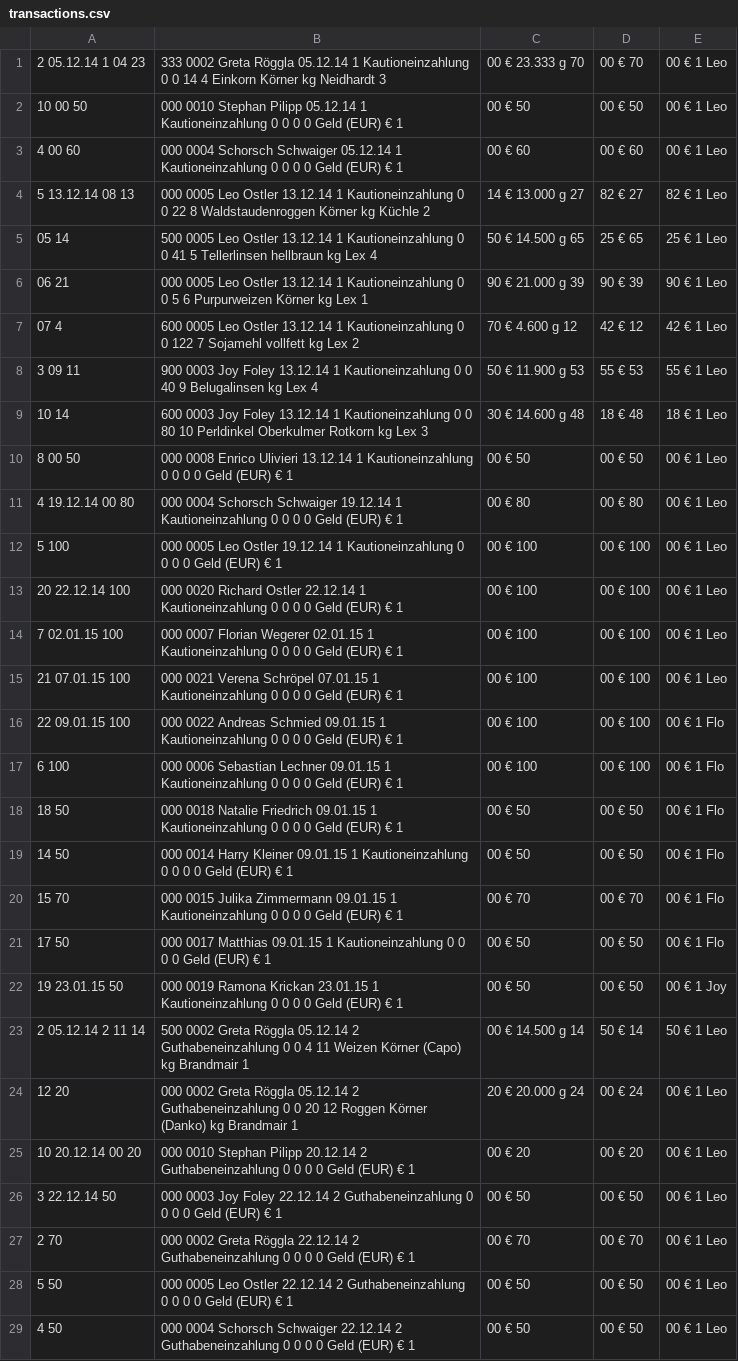
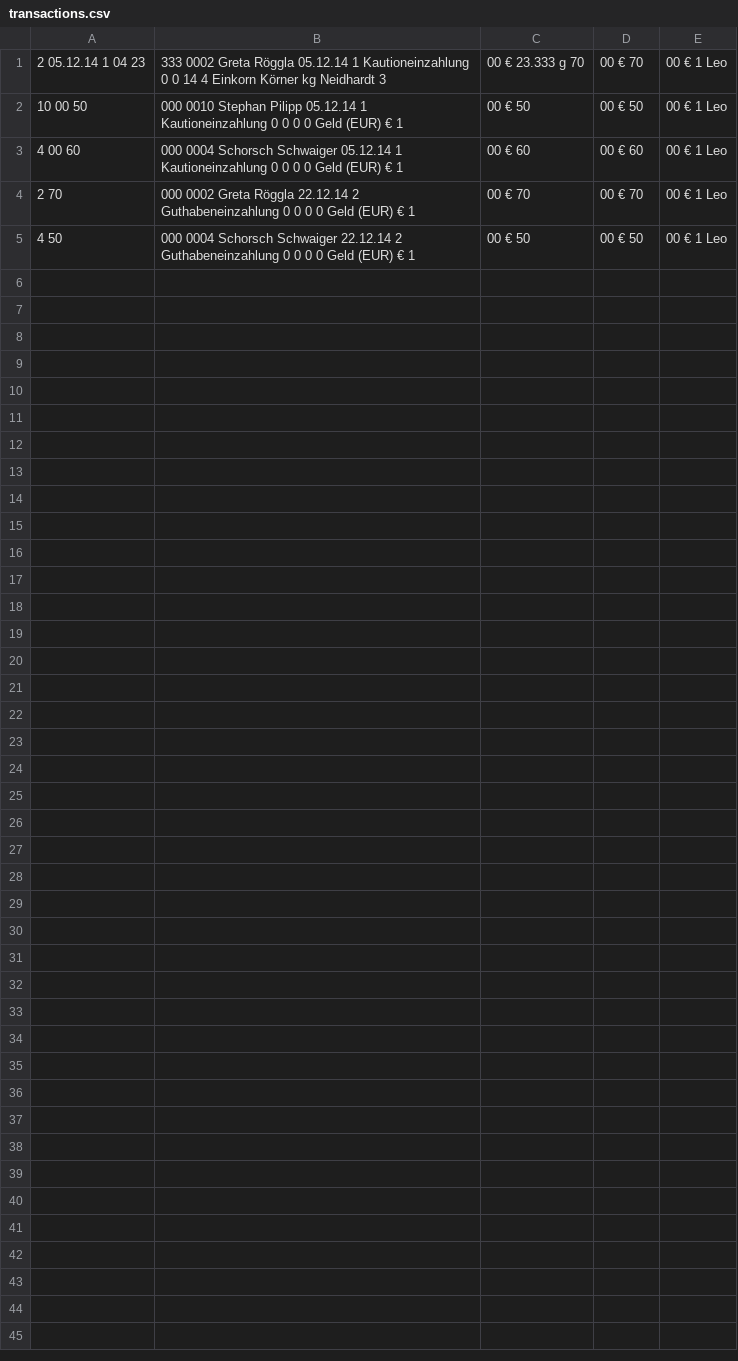
Before and after one commit to twothreenine/kerndlware, a CSV file: import_scripts/transactions.csv, drawn as a sheet; the diff names each change by its address in the sheet, - before the commit and + after, or states it on an @@ line.

Commit message:
Import scripts work, but some issues

```diff
--- a/import_scripts/transactions.csv
+++ b/import_scripts/transactions.csv
-row 4: 5 13.12.14 08 13 | 000 0005 Leo Ostler 13.12.14 1 Kautioneinzahlung 0 0 22 8 Waldstaudenroggen Körner kg Küchle 2 | 14 € 13.000 g 27 | 82 € 27 | 82 € 1 Leo
-row 5: 05 14 | 500 0005 Leo Ostler 13.12.14 1 Kautioneinzahlung 0 0 41 5 Tellerlinsen hellbraun kg Lex 4 | 50 € 14.500 g 65 | 25 € 65 | 25 € 1 Leo
-row 6: 06 21 | 000 0005 Leo Ostler 13.12.14 1 Kautioneinzahlung 0 0 5 6 Purpurweizen Körner kg Lex 1 | 90 € 21.000 g 39 | 90 € 39 | 90 € 1 Leo
-row 7: 07 4 | 600 0005 Leo Ostler 13.12.14 1 Kautioneinzahlung 0 0 122 7 Sojamehl vollfett kg Lex 2 | 70 € 4.600 g 12 | 42 € 12 | 42 € 1 Leo
-row 8: 3 09 11 | 900 0003 Joy Foley 13.12.14 1 Kautioneinzahlung 0 0 40 9 Belugalinsen kg Lex 4 | 50 € 11.900 g 53 | 55 € 53 | 55 € 1 Leo
-row 9: 10 14 | 600 0003 Joy Foley 13.12.14 1 Kautioneinzahlung 0 0 80 10 Perldinkel Oberkulmer Rotkorn kg Lex 3 | 30 € 14.600 g 48 | 18 € 48 | 18 € 1 Leo
-row 10: 8 00 50 | 000 0008 Enrico Ulivieri 13.12.14 1 Kautioneinzahlung 0 0 0 0 Geld (EUR) € 1 | 00 € 50 | 00 € 50 | 00 € 1 Leo
-row 11: 4 19.12.14 00 80 | 000 0004 Schorsch Schwaiger 19.12.14 1 Kautioneinzahlung 0 0 0 0 Geld (EUR) € 1 | 00 € 80 | 00 € 80 | 00 € 1 Leo
-row 12: 5 100 | 000 0005 Leo Ostler 19.12.14 1 Kautioneinzahlung 0 0 0 0 Geld (EUR) € 1 | 00 € 100 | 00 € 100 | 00 € 1 Leo
-row 13: 20 22.12.14 100 | 000 0020 Richard Ostler 22.12.14 1 Kautioneinzahlung 0 0 0 0 Geld (EUR) € 1 | 00 € 100 | 00 € 100 | 00 € 1 Leo
-row 14: 7 02.01.15 100 | 000 0007 Florian Wegerer 02.01.15 1 Kautioneinzahlung 0 0 0 0 Geld (EUR) € 1 | 00 € 100 | 00 € 100 | 00 € 1 Leo
-row 15: 21 07.01.15 100 | 000 0021 Verena Schröpel 07.01.15 1 Kautioneinzahlung 0 0 0 0 Geld (EUR) € 1 | 00 € 100 | 00 € 100 | 00 € 1 Leo
-row 16: 22 09.01.15 100 | 000 0022 Andreas Schmied 09.01.15 1 Kautioneinzahlung 0 0 0 0 Geld (EUR) € 1 | 00 € 100 | 00 € 100 | 00 € 1 Flo
-row 17: 6 100 | 000 0006 Sebastian Lechner 09.01.15 1 Kautioneinzahlung 0 0 0 0 Geld (EUR) € 1 | 00 € 100 | 00 € 100 | 00 € 1 Flo
-row 18: 18 50 | 000 0018 Natalie Friedrich 09.01.15 1 Kautioneinzahlung 0 0 0 0 Geld (EUR) € 1 | 00 € 50 | 00 € 50 | 00 € 1 Flo
-row 19: 14 50 | 000 0014 Harry Kleiner 09.01.15 1 Kautioneinzahlung 0 0 0 0 Geld (EUR) € 1 | 00 € 50 | 00 € 50 | 00 € 1 Flo
-row 20: 15 70 | 000 0015 Julika Zimmermann 09.01.15 1 Kautioneinzahlung 0 0 0 0 Geld (EUR) € 1 | 00 € 70 | 00 € 70 | 00 € 1 Flo
-row 21: 17 50 | 000 0017 Matthias 09.01.15 1 Kautioneinzahlung 0 0 0 0 Geld (EUR) € 1 | 00 € 50 | 00 € 50 | 00 € 1 Flo
-row 22: 19 23.01.15 50 | 000 0019 Ramona Krickan 23.01.15 1 Kautioneinzahlung 0 0 0 0 Geld (EUR) € 1 | 00 € 50 | 00 € 50 | 00 € 1 Joy
-row 23: 2 05.12.14 2 11 14 | 500 0002 Greta Röggla 05.12.14 2 Guthabeneinzahlung 0 0 4 11 Weizen Körner (Capo) kg Brandmair 1 | 00 € 14.500 g 14 | 50 € 14 | 50 € 1 Leo
-row 24: 12 20 | 000 0002 Greta Röggla 05.12.14 2 Guthabeneinzahlung 0 0 20 12 Roggen Körner (Danko) kg Brandmair 1 | 20 € 20.000 g 24 | 00 € 24 | 00 € 1 Leo
-row 25: 10 20.12.14 00 20 | 000 0010 Stephan Pilipp 20.12.14 2 Guthabeneinzahlung 0 0 0 0 Geld (EUR) € 1 | 00 € 20 | 00 € 20 | 00 € 1 Leo
-row 26: 3 22.12.14 50 | 000 0003 Joy Foley 22.12.14 2 Guthabeneinzahlung 0 0 0 0 Geld (EUR) € 1 | 00 € 50 | 00 € 50 | 00 € 1 Leo
-row 28: 5 50 | 000 0005 Leo Ostler 22.12.14 2 Guthabeneinzahlung 0 0 0 0 Geld (EUR) € 1 | 00 € 50 | 00 € 50 | 00 € 1 Leo
```
Also changed, not shown: 23 other files.
